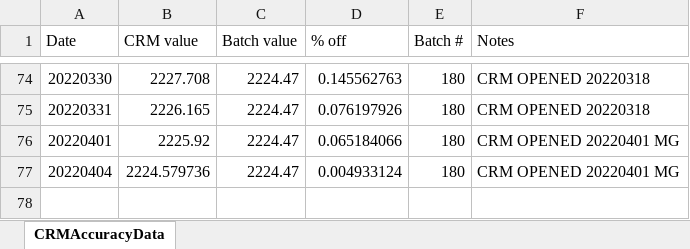
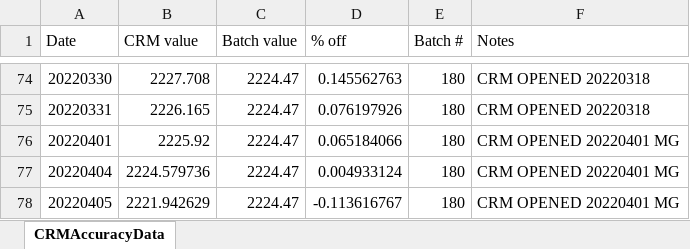
Before and after one commit to Putnam-Lab/Titrator, an Excel workbook: Data/CRMAccuracyData.xlsx, sheet CRMAccuracyData, drawn as a sheet; only a part is shown, gaps mark what is left out; values as stored, in another font and other column widths than the file's, no borders; the diff names each change by its address in the sheet, - before the commit and + after, or states it on an @@ line.

```diff
--- a/Data/CRMAccuracyData.xlsx (sheet CRMAccuracyData)
+++ b/Data/CRMAccuracyData.xlsx (sheet CRMAccuracyData)
+row 78: 20220405 | 2221.942629 | 2224.47 | -0.113616767 | 180 | CRM OPENED 20220401 MG
```
Also changed, not shown: 17 other files.
